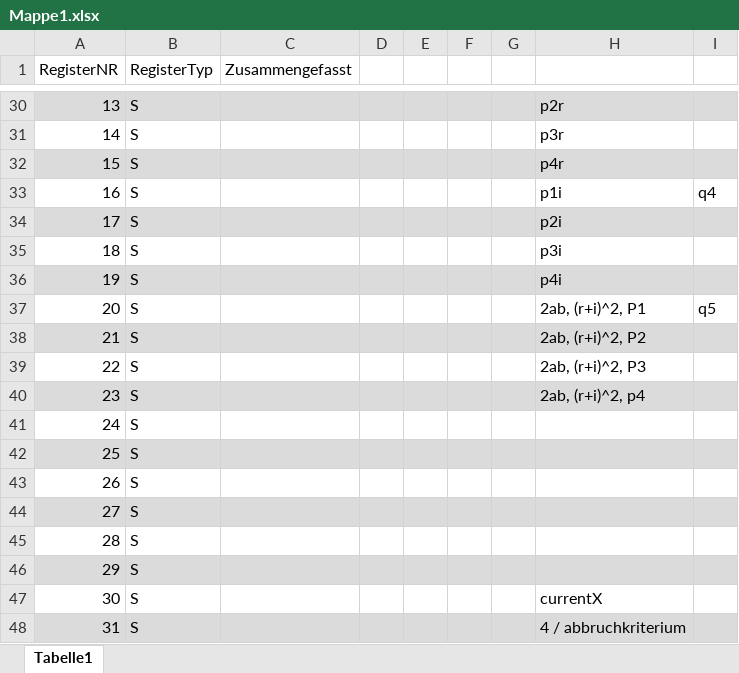
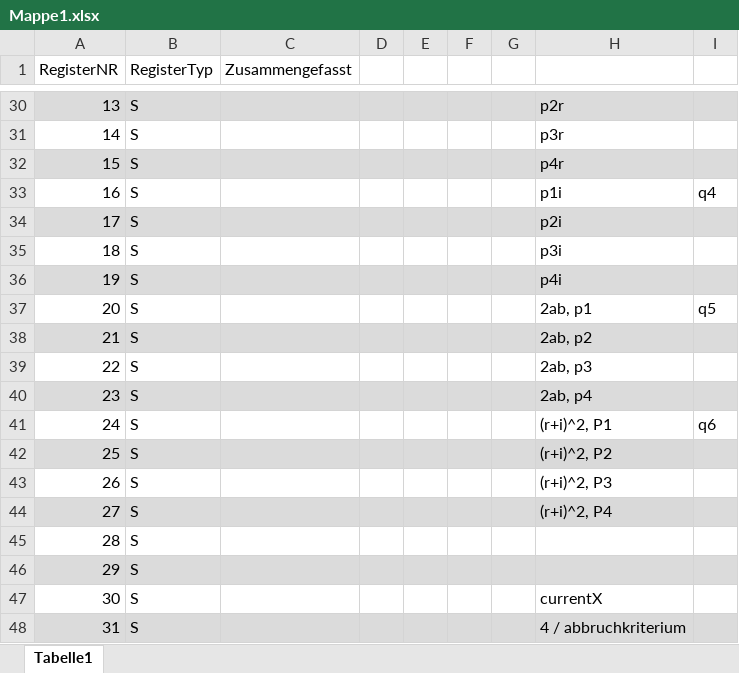
Before and after one commit to RobinOstner/IMGe, an Excel workbook: DONT TOUCH THIS !!!!!!!!!!!/ParallelWorking/Mappe1.xlsx, sheet Tabelle1, drawn as a sheet; only a part is shown, gaps mark what is left out; values as stored, in another font and other column widths than the file's, no borders; the diff names each change by its address in the sheet, - before the commit and + after, or states it on an @@ line.

```diff
--- a/DONT TOUCH THIS !!!!!!!!!!!/ParallelWorking/Mappe1.xlsx (sheet Tabelle1)
+++ b/DONT TOUCH THIS !!!!!!!!!!!/ParallelWorking/Mappe1.xlsx (sheet Tabelle1)
-H37: 2ab, (r+i)^2, P1
+H37: 2ab, p1
-H38: 2ab, (r+i)^2, P2
+H38: 2ab, p2
-H39: 2ab, (r+i)^2, P3
+H39: 2ab, p3
-H40: 2ab, (r+i)^2, p4
+H40: 2ab, p4
-H41: (empty)
+H41: (r+i)^2, P1
-I41: (empty)
+I41: q6
-H42: (empty)
+H42: (r+i)^2, P2
-H43: (empty)
+H43: (r+i)^2, P3
-H44: (empty)
+H44: (r+i)^2, P4
```
Also changed, not shown: 6 other files.
